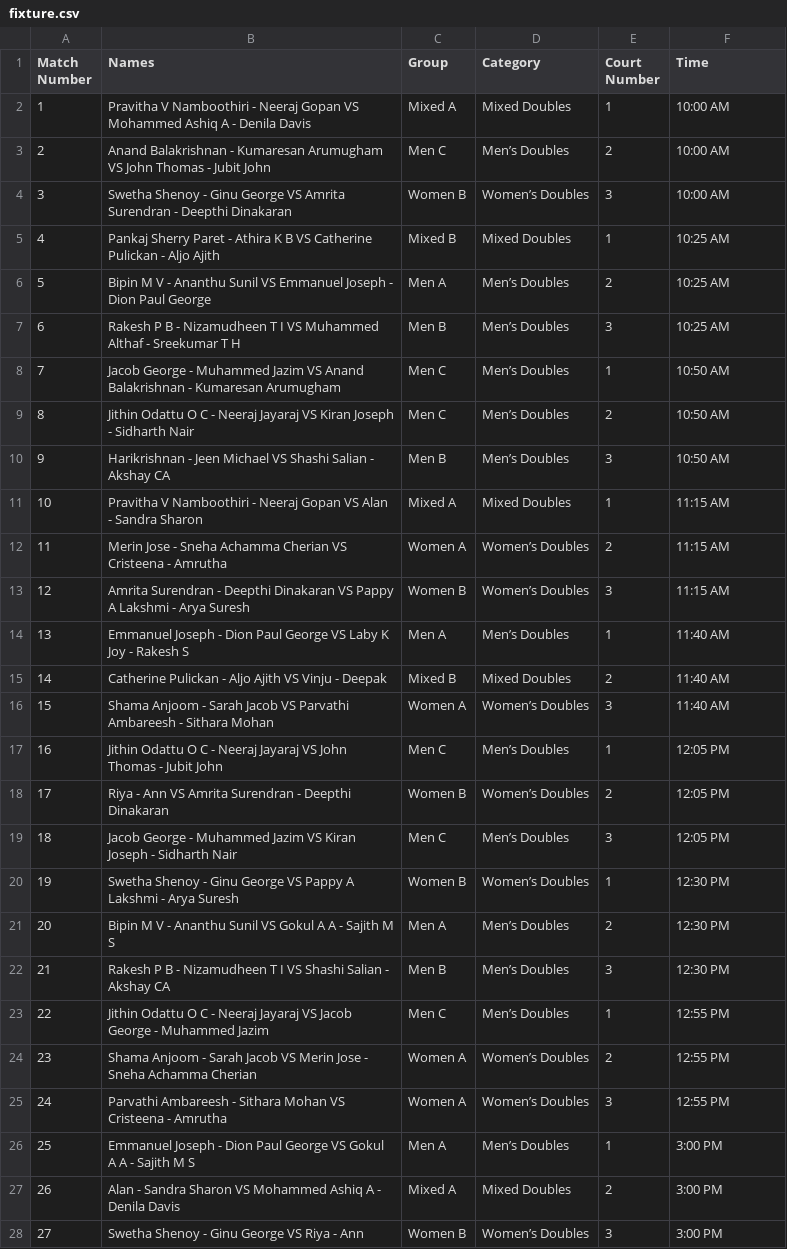
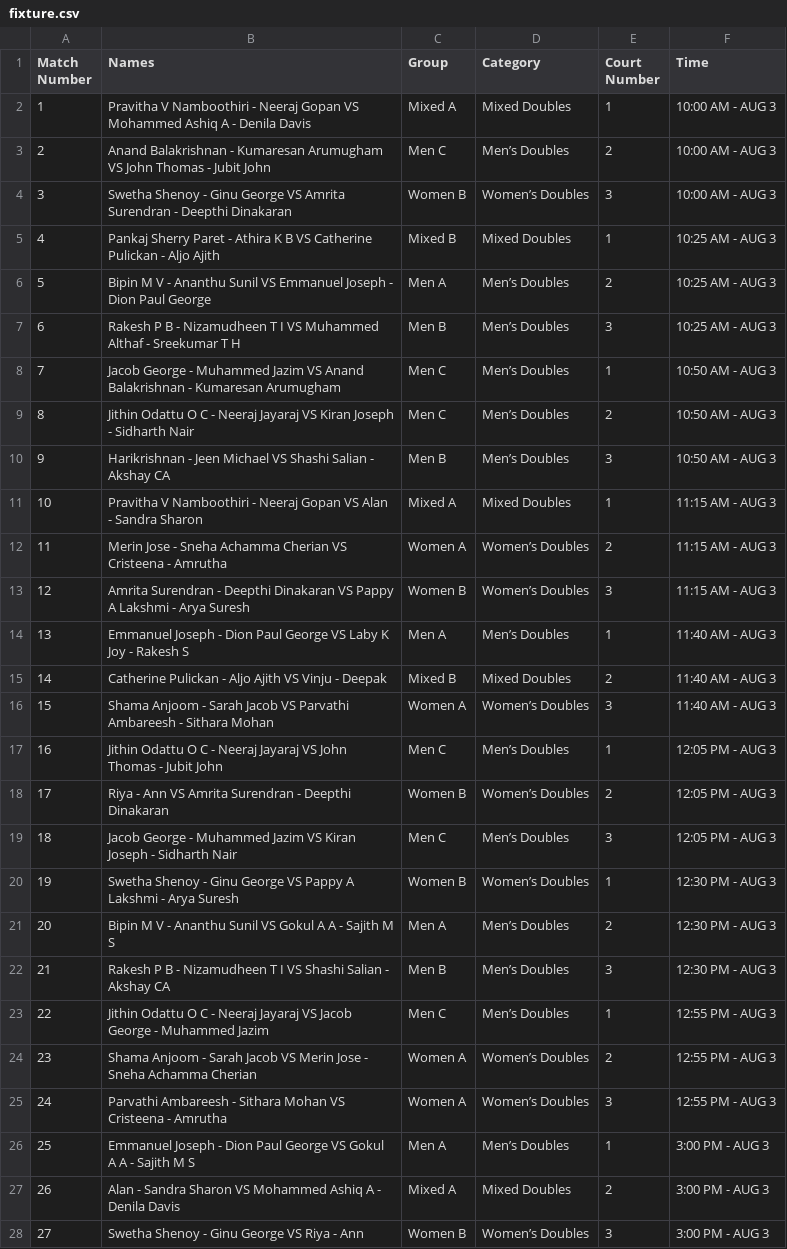
Before and after one commit to nizamudheenti/smashdown, a CSV file: fixture.csv, drawn as a sheet; only a part is shown; the diff covers the shown part only.

Commit message:
Update fixture.csv

```diff
--- a/fixture.csv
+++ b/fixture.csv
@@ -1,28 +1,28 @@
 Match Number,Names,Group,Category,Court Number,Time
-1,Pravitha V Namboothiri - Neeraj Gopan VS Mohammed Ashiq A - Denila Davis,Mixed A,Mixed Doubles,1,10:00 AM
-2,Anand Balakrishnan - Kumaresan Arumugham VS John Thomas - Jubit John,Men C,Men’s Doubles,2,10:00 AM
-3,Swetha Shenoy - Ginu George VS Amrita Surendran - Deepthi Dinakaran,Women B,Women’s Doubles,3,10:00 AM
-4,Pankaj Sherry Paret - Athira K B VS Catherine Pulickan - Aljo Ajith,Mixed B,Mixed Doubles,1,10:25 AM
-5,Bipin M V - Ananthu Sunil VS Emmanuel Joseph - Dion Paul George,Men A,Men’s Doubles,2,10:25 AM
-6,Rakesh P B - Nizamudheen T I VS Muhammed Althaf - Sreekumar T H,Men B,Men’s Doubles,3,10:25 AM
-7,Jacob George - Muhammed Jazim VS Anand Balakrishnan - Kumaresan Arumugham,Men C,Men’s Doubles,1,10:50 AM
-8,Jithin Odattu O C - Neeraj Jayaraj VS Kiran Joseph - Sidharth Nair,Men C,Men’s Doubles,2,10:50 AM
-9,Harikrishnan - Jeen Michael VS Shashi Salian - Akshay CA,Men B,Men’s Doubles,3,10:50 AM
-10,Pravitha V Namboothiri - Neeraj Gopan VS Alan - Sandra Sharon,Mixed A,Mixed Doubles,1,11:15 AM
-11,Merin Jose - Sneha Achamma Cherian VS Cristeena - Amrutha,Women A,Women’s Doubles,2,11:15 AM
-12,Amrita Surendran - Deepthi Dinakaran VS Pappy A Lakshmi - Arya Suresh,Women B,Women’s Doubles,3,11:15 AM
-13,Emmanuel Joseph - Dion Paul George VS Laby K Joy - Rakesh S,Men A,Men’s Doubles,1,11:40 AM
-14,Catherine Pulickan - Aljo Ajith VS Vinju - Deepak,Mixed B,Mixed Doubles,2,11:40 AM
-15,Shama Anjoom - Sarah Jacob VS Parvathi Ambareesh - Sithara Mohan,Women A,Women’s Doubles,3,11:40 AM
-16,Jithin Odattu O C - Neeraj Jayaraj VS John Thomas - Jubit John,Men C,Men’s Doubles,1,12:05 PM
-17,Riya - Ann VS Amrita Surendran - Deepthi Dinakaran,Women B,Women’s Doubles,2,12:05 PM
-18,Jacob George - Muhammed Jazim VS Kiran Joseph - Sidharth Nair,Men C,Men’s Doubles,3,12:05 PM
-19,Swetha Shenoy - Ginu George VS Pappy A Lakshmi - Arya Suresh,Women B,Women’s Doubles,1,12:30 PM
-20,Bipin M V - Ananthu Sunil VS Gokul A A - Sajith M S,Men A,Men’s Doubles,2,12:30 PM
-21,Rakesh P B - Nizamudheen T I VS Shashi Salian - Akshay CA,Men B,Men’s Doubles,3,12:30 PM
-22,Jithin Odattu O C - Neeraj Jayaraj VS Jacob George - Muhammed Jazim,Men C,Men’s Doubles,1,12:55 PM
-23,Shama Anjoom - Sarah Jacob VS Merin Jose - Sneha Achamma Cherian,Women A,Women’s Doubles,2,12:55 PM
-24,Parvathi Ambareesh - Sithara Mohan VS Cristeena - Amrutha,Women A,Women’s Doubles,3,12:55 PM
-25,Emmanuel Joseph - Dion Paul George VS Gokul A A - Sajith M S,Men A,Men’s Doubles,1,3:00 PM
-26,Alan - Sandra Sharon VS Mohammed Ashiq A - Denila Davis,Mixed A,Mixed Doubles,2,3:00 PM
-27,Swetha Shenoy - Ginu George VS Riya - Ann,Women B,Women’s Doubles,3,3:00 PM
+1,Pravitha V Namboothiri - Neeraj Gopan VS Mohammed Ashiq A - Denila Davis,Mixed A,Mixed Doubles,1,10:00 AM - AUG 3
+2,Anand Balakrishnan - Kumaresan Arumugham VS John Thomas - Jubit John,Men C,Men’s Doubles,2,10:00 AM - AUG 3
+3,Swetha Shenoy - Ginu George VS Amrita Surendran - Deepthi Dinakaran,Women B,Women’s Doubles,3,10:00 AM - AUG 3
+4,Pankaj Sherry Paret - Athira K B VS Catherine Pulickan - Aljo Ajith,Mixed B,Mixed Doubles,1,10:25 AM - AUG 3
+5,Bipin M V - Ananthu Sunil VS Emmanuel Joseph - Dion Paul George,Men A,Men’s Doubles,2,10:25 AM - AUG 3
+6,Rakesh P B - Nizamudheen T I VS Muhammed Althaf - Sreekumar T H,Men B,Men’s Doubles,3,10:25 AM - AUG 3
+7,Jacob George - Muhammed Jazim VS Anand Balakrishnan - Kumaresan Arumugham,Men C,Men’s Doubles,1,10:50 AM - AUG 3
+8,Jithin Odattu O C - Neeraj Jayaraj VS Kiran Joseph - Sidharth Nair,Men C,Men’s Doubles,2,10:50 AM - AUG 3
+9,Harikrishnan - Jeen Michael VS Shashi Salian - Akshay CA,Men B,Men’s Doubles,3,10:50 AM - AUG 3
+10,Pravitha V Namboothiri - Neeraj Gopan VS Alan - Sandra Sharon,Mixed A,Mixed Doubles,1,11:15 AM - AUG 3
+11,Merin Jose - Sneha Achamma Cherian VS Cristeena - Amrutha,Women A,Women’s Doubles,2,11:15 AM - AUG 3
+12,Amrita Surendran - Deepthi Dinakaran VS Pappy A Lakshmi - Arya Suresh,Women B,Women’s Doubles,3,11:15 AM - AUG 3
+13,Emmanuel Joseph - Dion Paul George VS Laby K Joy - Rakesh S,Men A,Men’s Doubles,1,11:40 AM - AUG 3
+14,Catherine Pulickan - Aljo Ajith VS Vinju - Deepak,Mixed B,Mixed Doubles,2,11:40 AM - AUG 3
+15,Shama Anjoom - Sarah Jacob VS Parvathi Ambareesh - Sithara Mohan,Women A,Women’s Doubles,3,11:40 AM - AUG 3
+16,Jithin Odattu O C - Neeraj Jayaraj VS John Thomas - Jubit John,Men C,Men’s Doubles,1,12:05 PM - AUG 3
+17,Riya - Ann VS Amrita Surendran - Deepthi Dinakaran,Women B,Women’s Doubles,2,12:05 PM - AUG 3
+18,Jacob George - Muhammed Jazim VS Kiran Joseph - Sidharth Nair,Men C,Men’s Doubles,3,12:05 PM - AUG 3
+19,Swetha Shenoy - Ginu George VS Pappy A Lakshmi - Arya Suresh,Women B,Women’s Doubles,1,12:30 PM - AUG 3
+20,Bipin M V - Ananthu Sunil VS Gokul A A - Sajith M S,Men A,Men’s Doubles,2,12:30 PM - AUG 3
+21,Rakesh P B - Nizamudheen T I VS Shashi Salian - Akshay CA,Men B,Men’s Doubles,3,12:30 PM - AUG 3
+22,Jithin Odattu O C - Neeraj Jayaraj VS Jacob George - Muhammed Jazim,Men C,Men’s Doubles,1,12:55 PM - AUG 3
+23,Shama Anjoom - Sarah Jacob VS Merin Jose - Sneha Achamma Cherian,Women A,Women’s Doubles,2,12:55 PM - AUG 3
+24,Parvathi Ambareesh - Sithara Mohan VS Cristeena - Amrutha,Women A,Women’s Doubles,3,12:55 PM - AUG 3
+25,Emmanuel Joseph - Dion Paul George VS Gokul A A - Sajith M S,Men A,Men’s Doubles,1,3:00 PM - AUG 3
+26,Alan - Sandra Sharon VS Mohammed Ashiq A - Denila Davis,Mixed A,Mixed Doubles,2,3:00 PM - AUG 3
+27,Swetha Shenoy - Ginu George VS Riya - Ann,Women B,Women’s Doubles,3,3:00 PM - AUG 3
```
Also changed, not shown: 13 edited cells elsewhere in this file.
